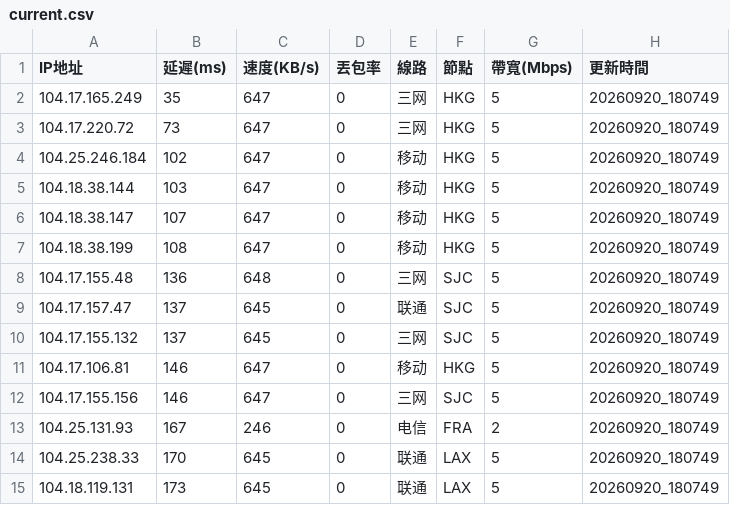
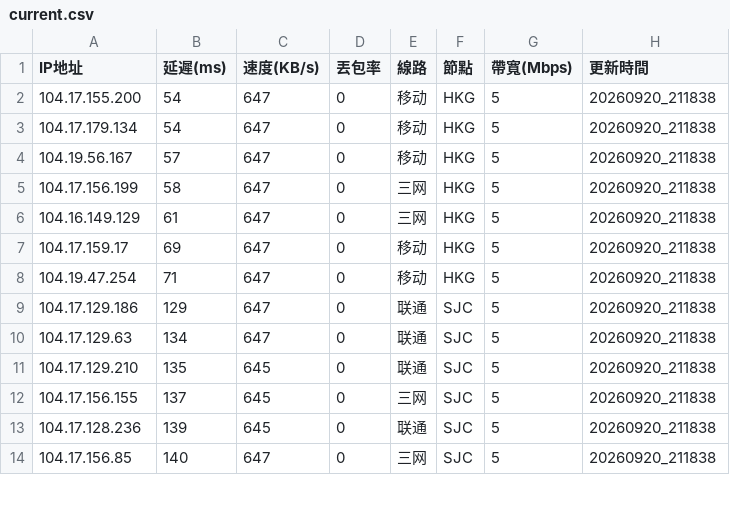
Before and after one commit to ssroom/ydltdx, a CSV file: data/current.csv, drawn as a sheet; only a part is shown; the diff covers the shown part only.

```diff
--- a/data/current.csv
+++ b/data/current.csv
@@ -1,15 +1,14 @@
 IP地址,延遲(ms),速度(KB/s),丟包率,線路,節點,帶寬(Mbps),更新時間
-104.17.165.249,35,647,0,三网,HKG,5,20260920_180749
-104.17.220.72,73,647,0,三网,HKG,5,20260920_180749
-104.25.246.184,102,647,0,移动,HKG,5,20260920_180749
-104.18.38.144,103,647,0,移动,HKG,5,20260920_180749
-104.18.38.147,107,647,0,移动,HKG,5,20260920_180749
-104.18.38.199,108,647,0,移动,HKG,5,20260920_180749
-104.17.155.48,136,648,0,三网,SJC,5,20260920_180749
-104.17.157.47,137,645,0,联通,SJC,5,20260920_180749
-104.17.155.132,137,645,0,三网,SJC,5,20260920_180749
-104.17.106.81,146,647,0,移动,HKG,5,20260920_180749
-104.17.155.156,146,647,0,三网,SJC,5,20260920_180749
-104.25.131.93,167,246,0,电信,FRA,2,20260920_180749
-104.25.238.33,170,645,0,联通,LAX,5,20260920_180749
-104.18.119.131,173,645,0,联通,LAX,5,20260920_180749
+104.17.155.200,54,647,0,移动,HKG,5,20260920_211838
+104.17.179.134,54,647,0,移动,HKG,5,20260920_211838
+104.19.56.167,57,647,0,移动,HKG,5,20260920_211838
+104.17.156.199,58,647,0,三网,HKG,5,20260920_211838
+104.16.149.129,61,647,0,三网,HKG,5,20260920_211838
+104.17.159.17,69,647,0,移动,HKG,5,20260920_211838
+104.19.47.254,71,647,0,移动,HKG,5,20260920_211838
+104.17.129.186,129,647,0,联通,SJC,5,20260920_211838
+104.17.129.63,134,647,0,联通,SJC,5,20260920_211838
+104.17.129.210,135,645,0,联通,SJC,5,20260920_211838
+104.17.156.155,137,645,0,三网,SJC,5,20260920_211838
+104.17.128.236,139,645,0,联通,SJC,5,20260920_211838
+104.17.156.85,140,647,0,三网,SJC,5,20260920_211838
```
Also changed, not shown: 5 added rows, 4 removed rows and 7 edited cells elsewhere in this file, 6 other files.
